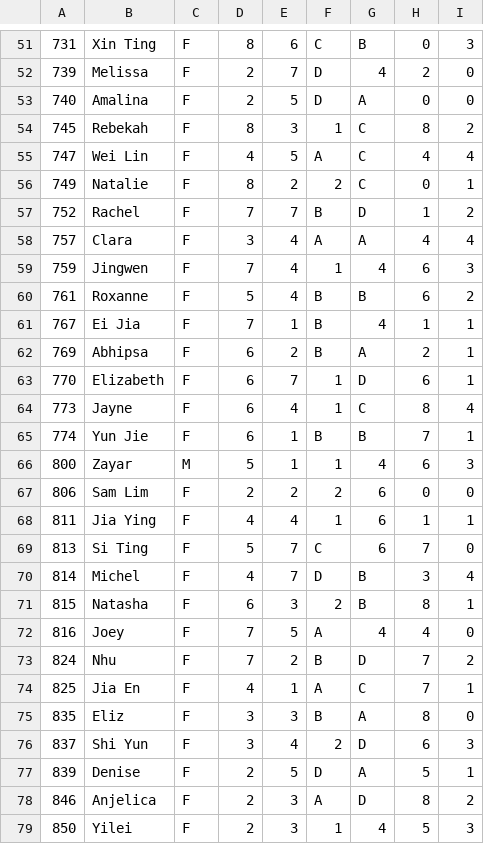
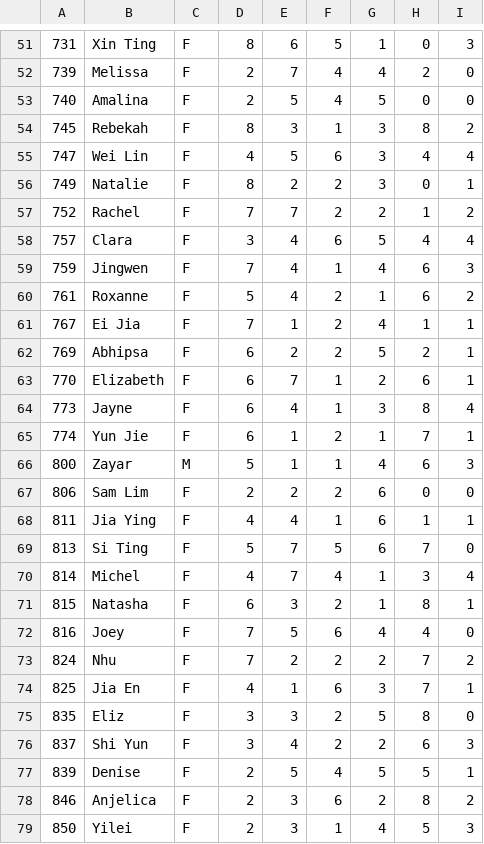
Before and after one commit to randName/ASDvis, a CSV file: data.csv, drawn as a sheet; only a part is shown, gaps mark what is left out; the diff covers the shown part only; the diff names each change by its address in the sheet, - before the commit and + after, or states it on an @@ line.

```diff
--- a/data.csv
+++ b/data.csv
-F51: C
+F51: 5
-G51: B
+G51: 1
-F52:F53: D
+F52:F53: 4
-G53: A
+G53: 5
-G54:G56: C
+G54:G56: 3
-F55: A
+F55: 6
-F57: B
+F57: 2
-G57: D
+G57: 2
-F58: A
+F58: 6
-G58: A
+G58: 5
-F60:F62: B
+F60:F62: 2
-G60: B
+G60: 1
-G62: A
+G62: 5
-G63: D
+G63: 2
-G64: C
+G64: 3
-F65: B
+F65: 2
-G65: B
+G65: 1
-F69: C
+F69: 5
-F70: D
+F70: 4
-G70:G71: B
+G70:G71: 1
-F72: A
+F72: 6
-F73: B
+F73: 2
-G73: D
+G73: 2
-F74: A
+F74: 6
-G74: C
+G74: 3
-F75: B
+F75: 2
-G75: A
+G75: 5
-G76: D
+G76: 2
-F77: D
+F77: 4
-G77: A
+G77: 5
-F78: A
+F78: 6
-G78: D
+G78: 2
```
Also changed, not shown: 76 edited cells elsewhere in this file, 3 other files.
